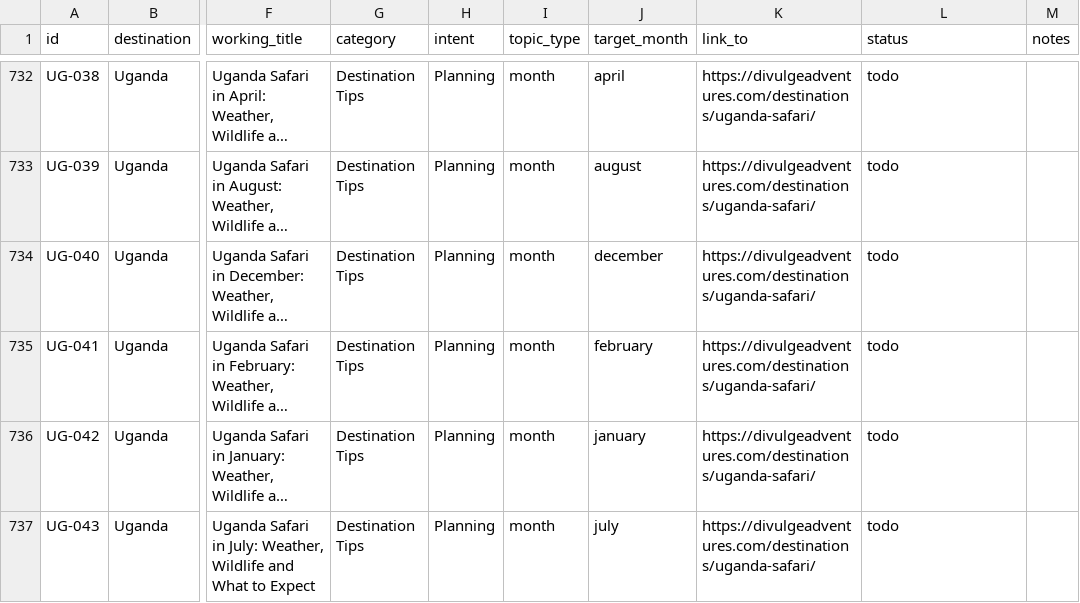
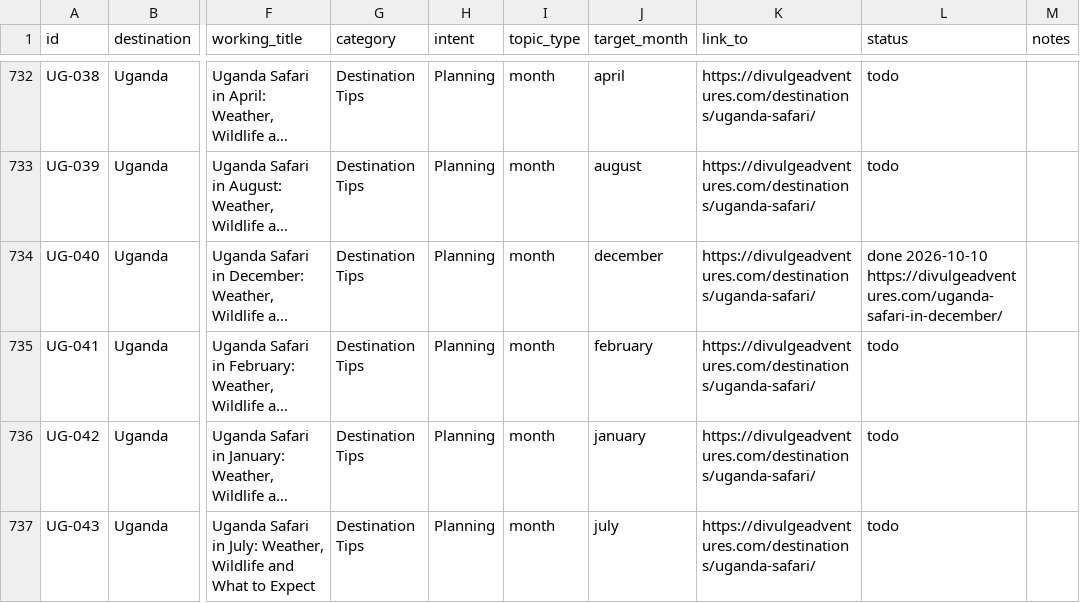
Before and after one commit to divulgeadventures/divulge-blog, a CSV file: TOPIC_BANK.csv, drawn as a sheet; only a part is shown, gaps mark what is left out; long unchanged cells end in …; the diff names each change by its address in the sheet, - before the commit and + after, or states it on an @@ line.

```diff
--- a/TOPIC_BANK.csv
+++ b/TOPIC_BANK.csv
-L734 (status): todo
+L734 (status): done 2026-10-10 https://divulgeadventures.com/uganda-safari-in-december/
```
Also changed, not shown: 4 other files.
